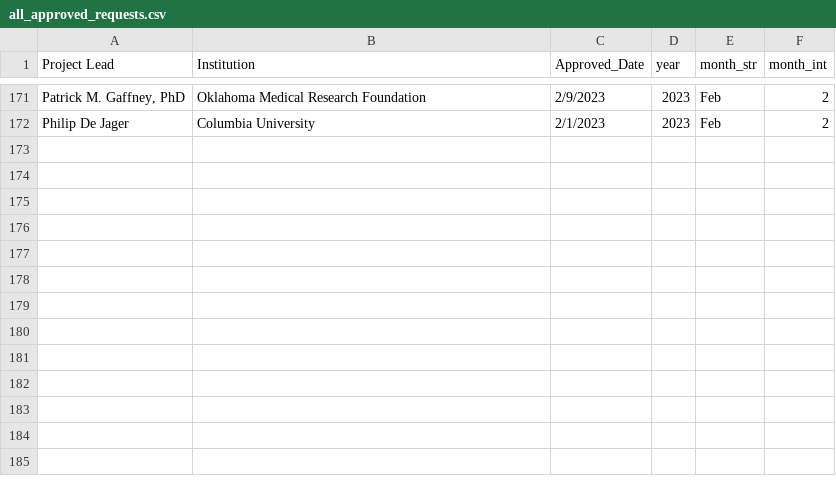
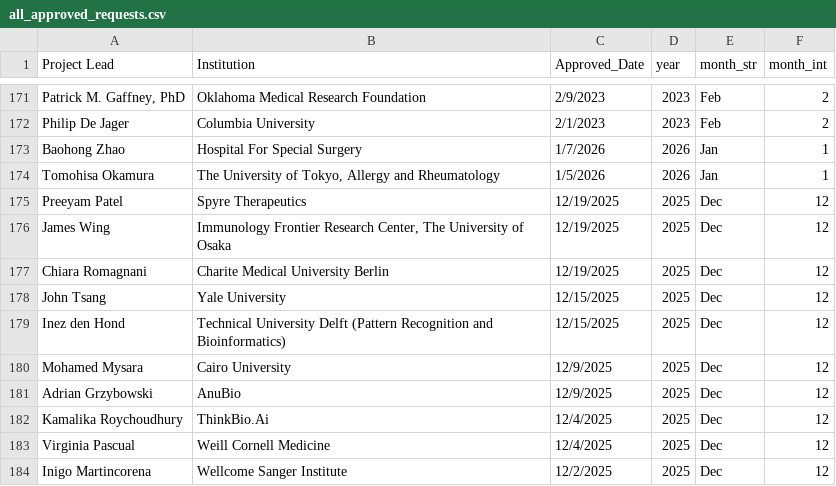
Before and after one commit to ARK-Portal/approved_access_requests, a CSV file: all_approved_requests.csv, drawn as a sheet; only a part is shown, gaps mark what is left out.

```diff
--- a/all_approved_requests.csv
+++ b/all_approved_requests.csv
@@ -172 +172,13 @@
 "Philip De Jager","Columbia University","2/1/2023",2023,"Feb",2
+"Baohong Zhao","Hospital For Special Surgery","1/7/2026",2026,"Jan",1
+"Tomohisa Okamura","The University of Tokyo, Allergy and Rheumatology","1/5/2026",2026,"Jan",1
+"Preeyam Patel","Spyre Therapeutics","12/19/2025",2025,"Dec",12
+"James Wing","Immunology Frontier Research Center, The University of Osaka","12/19/2025",2025,"Dec",12
+"Chiara Romagnani","Charite Medical University Berlin","12/19/2025",2025,"Dec",12
+"John Tsang","Yale University","12/15/2025",2025,"Dec",12
+"Inez den Hond","Technical University Delft (Pattern Recognition and Bioinformatics)","12/15/2025",2025,"Dec",12
+"Mohamed Mysara","Cairo University","12/9/2025",2025,"Dec",12
+"Adrian Grzybowski","AnuBio","12/9/2025",2025,"Dec",12
+"Kamalika Roychoudhury","ThinkBio.Ai","12/4/2025",2025,"Dec",12
+"Virginia Pascual","Weill Cornell Medicine","12/4/2025",2025,"Dec",12
+"Inigo Martincorena","Wellcome Sanger Institute","12/2/2025",2025,"Dec",12
```
Also changed, not shown: 1 other file.
